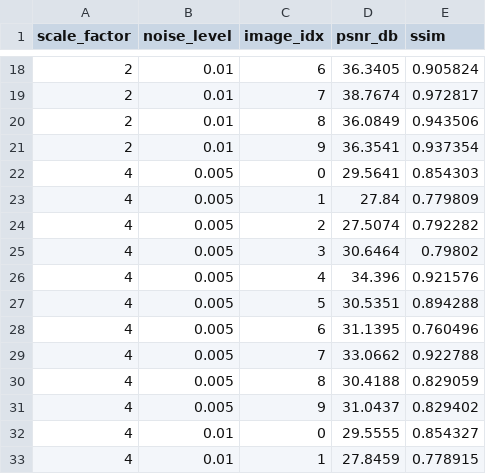
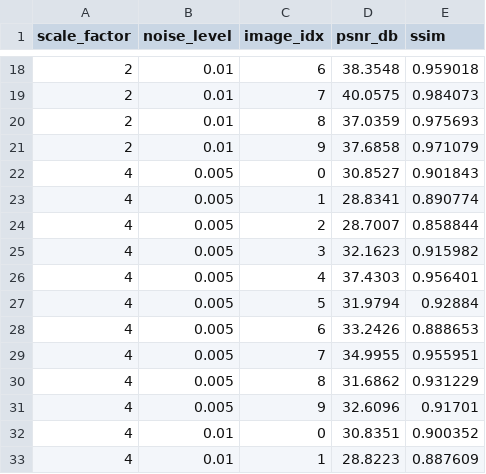
Before and after one commit to alessandrocampedelli/retinal-superResolution, a CSV file: outputs/fista/fista_metrics.csv, drawn as a sheet; only a part is shown, gaps mark what is left out; the diff covers the shown part only.

Commit message:
Fix(Fista): lambda 0.01→0.001, +1.4dB PSNR
- LAMBDA 0.01→0.001, TOLF/TOLX 1e-5→1e-6
- Fix SyntaxWarning ylabel (r-string)
- Add markdown note on fast convergence

Results: s=2 36→37.5dB, s=4 30.6→32.2dB

```diff
--- a/outputs/fista/fista_metrics.csv
+++ b/outputs/fista/fista_metrics.csv
@@ -18,16 +18,16 @@ scale_factor,noise_level,image_idx,psnr_db,ssim
-2,0.01,6,36.3405,0.905824
-2,0.01,7,38.7674,0.972817
-2,0.01,8,36.0849,0.943506
-2,0.01,9,36.3541,0.937354
-4,0.005,0,29.5641,0.854303
-4,0.005,1,27.84,0.779809
-4,0.005,2,27.5074,0.792282
-4,0.005,3,30.6464,0.79802
-4,0.005,4,34.396,0.921576
-4,0.005,5,30.5351,0.894288
-4,0.005,6,31.1395,0.760496
-4,0.005,7,33.0662,0.922788
-4,0.005,8,30.4188,0.829059
-4,0.005,9,31.0437,0.829402
-4,0.01,0,29.5555,0.854327
-4,0.01,1,27.8459,0.778915
+2,0.01,6,38.3548,0.959018
+2,0.01,7,40.0575,0.984073
+2,0.01,8,37.0359,0.975693
+2,0.01,9,37.6858,0.971079
+4,0.005,0,30.8527,0.901843
+4,0.005,1,28.8341,0.890774
+4,0.005,2,28.7007,0.858844
+4,0.005,3,32.1623,0.915982
+4,0.005,4,37.4303,0.956401
+4,0.005,5,31.9794,0.92884
+4,0.005,6,33.2426,0.888653
+4,0.005,7,34.9955,0.955951
+4,0.005,8,31.6862,0.931229
+4,0.005,9,32.6096,0.91701
+4,0.01,0,30.8351,0.900352
+4,0.01,1,28.8223,0.887609
```
Also changed, not shown: 48 edited cells elsewhere in this file, 3 other files.
